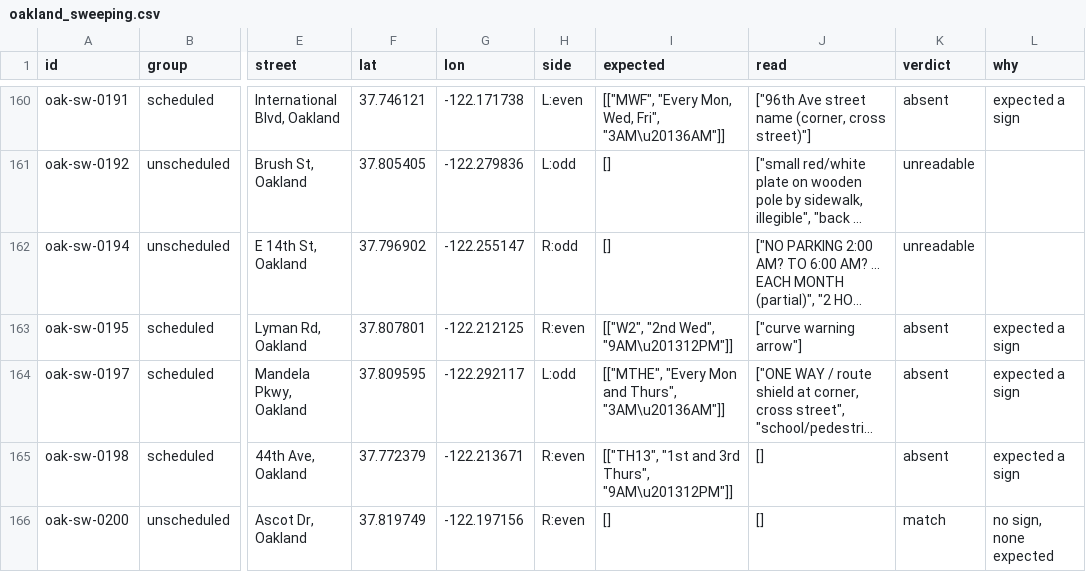
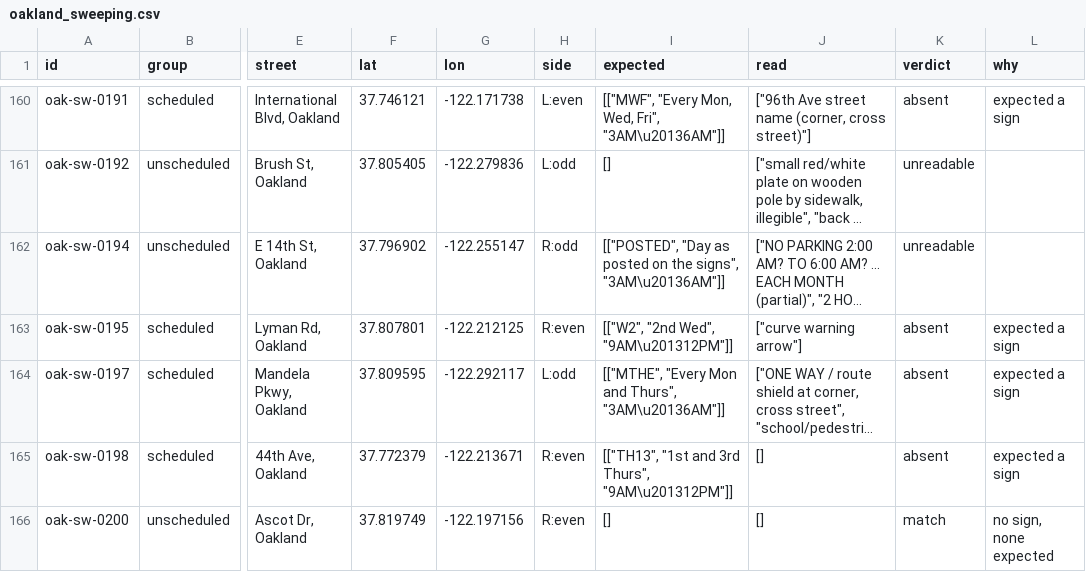
Before and after one commit to flojule/broombuster, a CSV file: data/validation/oakland_sweeping.csv, drawn as a sheet; only a part is shown, gaps mark what is left out; long unchanged cells end in …; the diff covers the shown part only; the diff names each change by its address in the sheet, - before the commit and + after, or states it on an @@ line.

```diff
--- a/data/validation/oakland_sweeping.csv
+++ b/data/validation/oakland_sweeping.csv
-I162 (expected): []
+I162 (expected): [["POSTED", "Day as posted on the signs", "3AM\u20136AM"]]
```
Also changed, not shown: 29 edited cells elsewhere in this file, data/validation/san_francisco_sweeping.csv, 11 other files.
